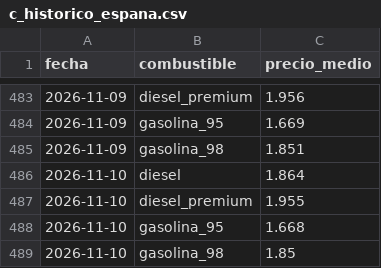
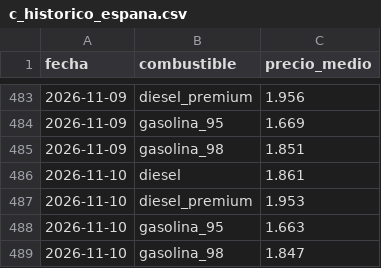
Before and after one commit to hamilton-insights/energia-en-ruta, a CSV file: site/data/c_historico_espana.csv, drawn as a sheet; only a part is shown, gaps mark what is left out.

```diff
--- a/site/data/c_historico_espana.csv
+++ b/site/data/c_historico_espana.csv
@@ -485,5 +485,5 @@ fecha,combustible,precio_medio
 2026-11-09,gasolina_98,1.851
-2026-11-10,diesel,1.864
-2026-11-10,diesel_premium,1.955
-2026-11-10,gasolina_95,1.668
-2026-11-10,gasolina_98,1.85
+2026-11-10,diesel,1.861
+2026-11-10,diesel_premium,1.953
+2026-11-10,gasolina_95,1.663
+2026-11-10,gasolina_98,1.847
```
Also changed, not shown: 6 other files.
